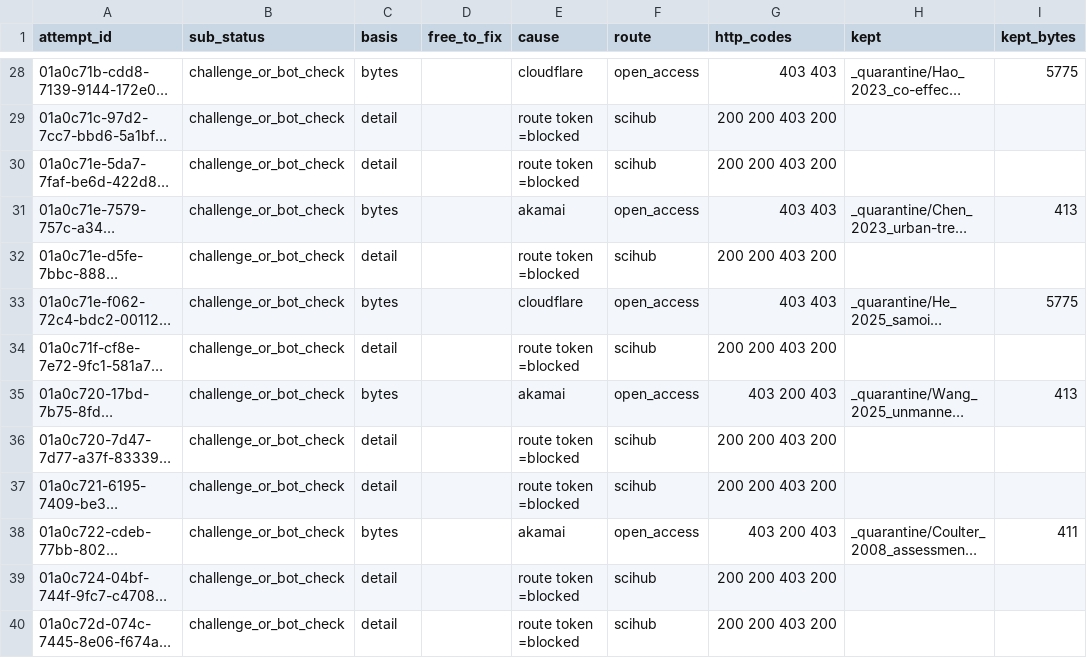
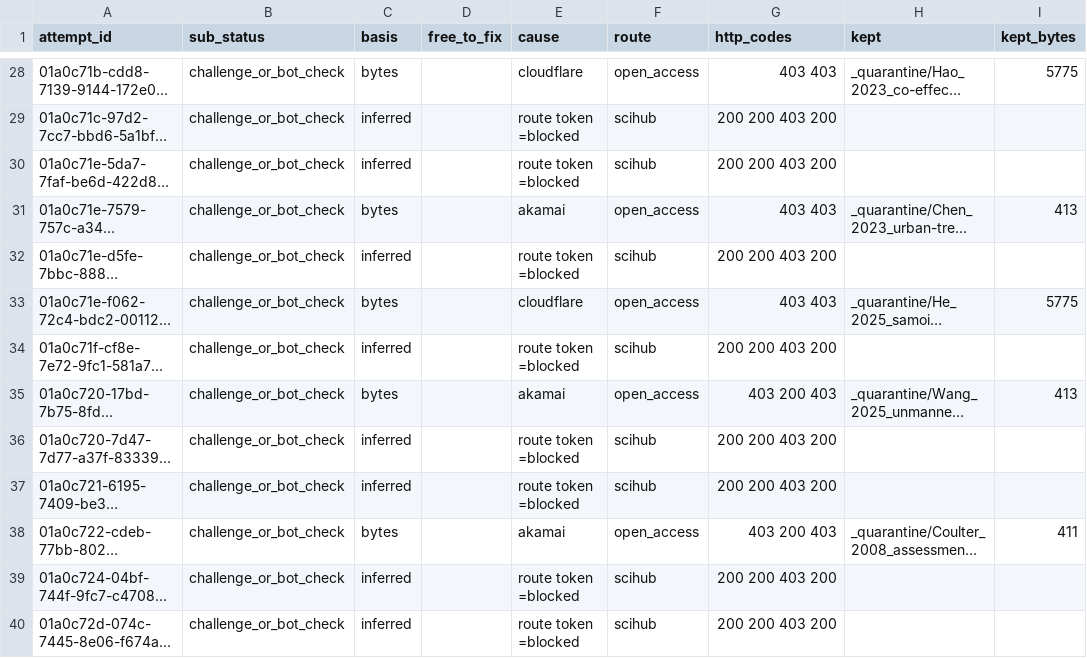
Before and after one commit to Kameron-Eck/edmonds-treedata, a CSV file: phase4/qc/litkb_acq_probe_blocked.csv, drawn as a sheet; only a part is shown, gaps mark what is left out; long unchanged cells end in …; the diff covers the shown part only; the diff names each change by its address in the sheet, - before the commit and + after, or states it on an @@ line.

```diff
--- a/phase4/qc/litkb_acq_probe_blocked.csv
+++ b/phase4/qc/litkb_acq_probe_blocked.csv
-C29:C30 (basis): detail
+C29:C30 (basis): inferred
-C32 (basis): detail
+C32 (basis): inferred
-C34 (basis): detail
+C34 (basis): inferred
-C36:C37 (basis): detail
+C36:C37 (basis): inferred
-C39:C40 (basis): detail
+C39:C40 (basis): inferred
```
Also changed, not shown: 19 edited cells elsewhere in this file, phase4/qc/litkb_acq_probe_badfile.csv, 36 other files.
